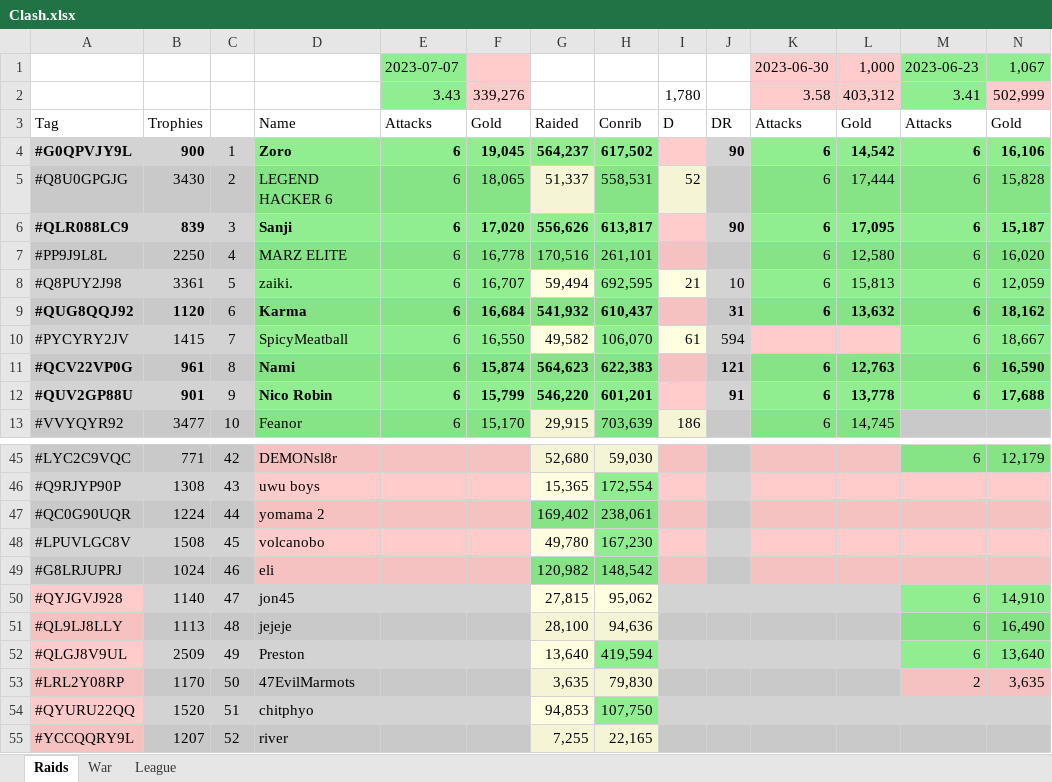
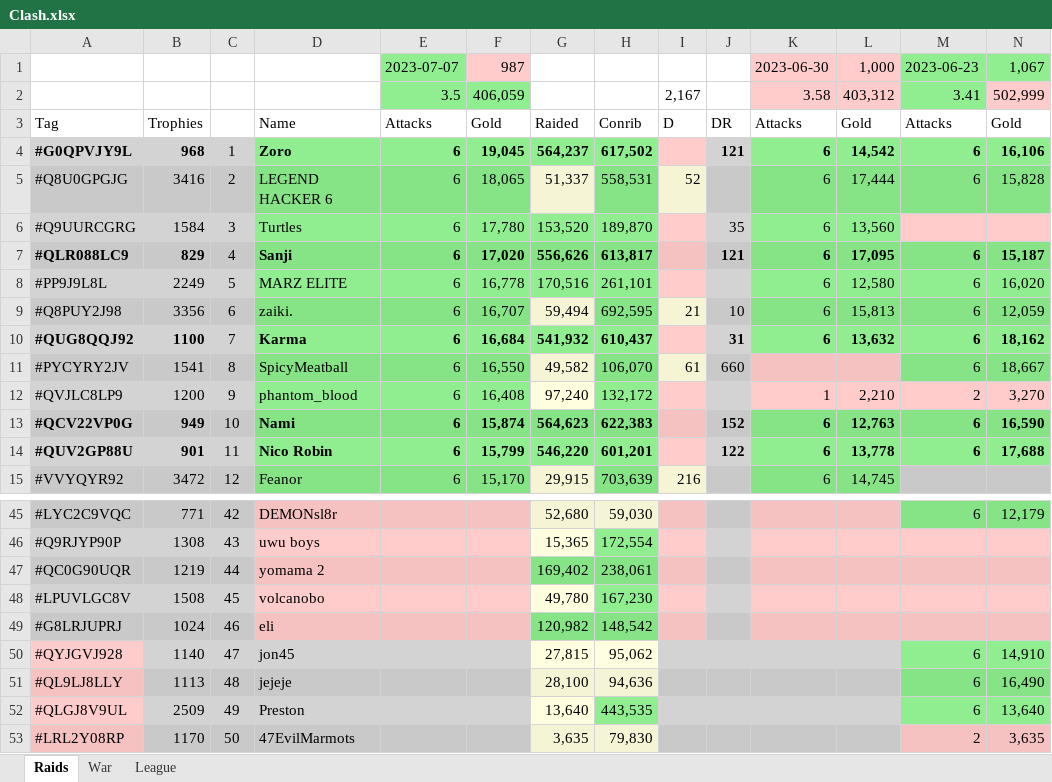
Before and after one commit to KYANI7E/Clans, an Excel workbook: Clash.xlsx, sheet Raids, drawn as a sheet; only a part is shown, gaps mark what is left out; the shorter side is filled out with more unchanged rows; values as stored, in another font and other column widths than the file's, no borders; addresses are those after the commit; rows hold the shown columns only; the diff covers the shown part only; the diff names each change by its address in the sheet, - before the commit and + after, or states it on an @@ line.

Commit message:
updating the clash file from bat automatic run

```diff
--- a/Clash.xlsx (sheet Raids)
+++ b/Clash.xlsx (sheet Raids)
-F1: (empty)
+F1: 987
-E2: 3.43
+E2: 3.5
-F2: 339,276
+F2: 406,059
-F2 fill: #FFCCCB
+F2 fill: #90EE90
-I2: 1,780
+I2: 2,167
-B4: 900
+B4: 968
-J4: 90
+J4: 121
-B5: 3430
+B5: 3416
+row 6: #Q9UURCGRG | 1584 | 3 | Turtles | 6 | 17,780 | 153,520 | 189,870 |  | 35 | 6 | 13,560
-B7: 839
+B7: 829
-C7: 3
+C7: 4
-J7: 90
+J7: 121
-B8: 2250
+B8: 2249
-C8: 4
+C8: 5
-B9: 3361
+B9: 3356
-C9: 5
+C9: 6
-B10: 1120
+B10: 1100
-C10: 6
+C10: 7
-B11: 1415
+B11: 1541
-C11: 7
+C11: 8
-J11: 594
+J11: 660
+row 12: #QVJLC8LP9 | 1200 | 9 | phantom_blood | 6 | 16,408 | 97,240 | 132,172 |  |  | 1 | 2,210 | 2 | 3,270
-B13: 961
+B13: 949
-C13: 8
+C13: 10
-J13: 121
+J13: 152
-C14: 9
+C14: 11
-J14: 91
+J14: 122
-B15: 3477
+B15: 3472
-C15: 10
+C15: 12
-I15: 186
+I15: 216
-B47: 1224
+B47: 1219
-H52: 419,594
+H52: 443,535
```
Also changed, not shown: 6 added rows, 8 removed rows and 49 edited cells elsewhere in this sheet, sheet League.
